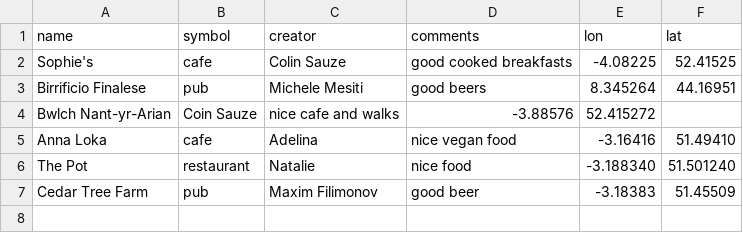
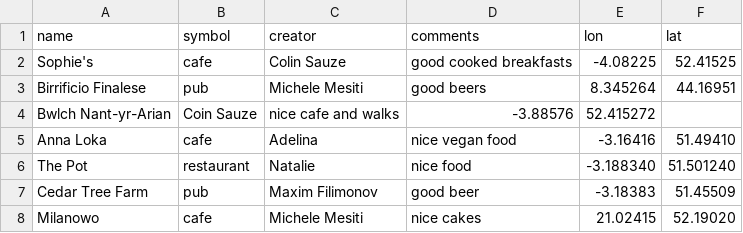
Before and after one commit to colinsauze/aber-pubs, a CSV file: aberpubs.csv, drawn as a sheet.

Commit message:
Added location for nice cakes - a bit far

```diff
--- a/aberpubs.csv
+++ b/aberpubs.csv
@@ -7 +7,2 @@ The Pot, restaurant, Natalie, nice food, -3.188340, 51.501240
 Cedar Tree Farm, pub, Maxim Filimonov, good beer, -3.18383, 51.45509
+Milanowo,cafe,Michele Mesiti,nice cakes,21.02415, 52.19020
```
